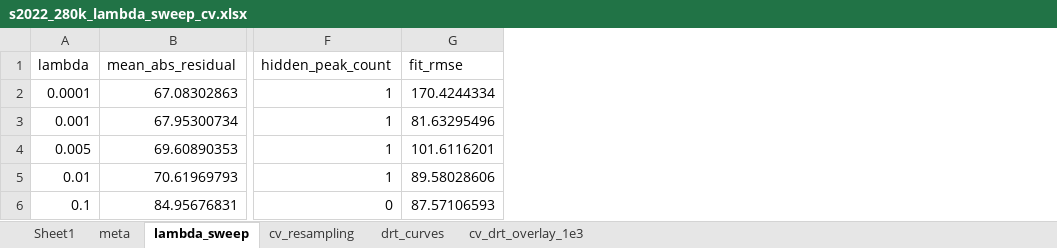
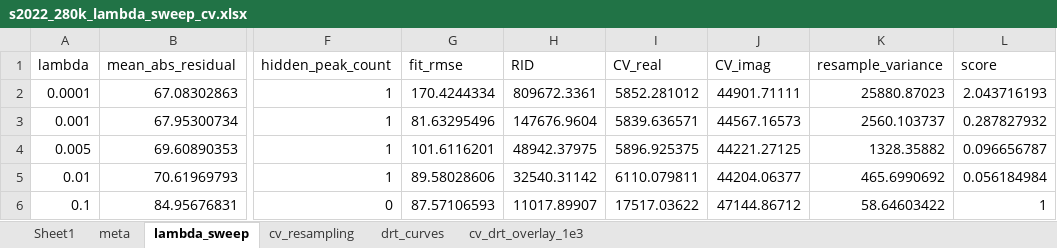
Before and after one commit to Souradeepm/matlab-analysis, an Excel workbook: s2022_280k_lambda_sweep_cv.xlsx, sheet lambda_sweep, drawn as a sheet; only a part is shown, gaps mark what is left out; values as stored, in another font and other column widths than the file's, no borders; the diff names each change by its address in the sheet, - before the commit and + after, or states it on an @@ line.

```diff
--- a/s2022_280k_lambda_sweep_cv.xlsx (sheet lambda_sweep)
+++ b/s2022_280k_lambda_sweep_cv.xlsx (sheet lambda_sweep)
+column H (RID), rows 2-6: 809672.3361 | 147676.9604 | 48942.37975 | 32540.31142 | 11017.89907
+column I (CV_real), rows 2-6: 5852.281012 | 5839.636571 | 5896.925375 | 6110.079811 | 17517.03622
+column J (CV_imag), rows 2-6: 44901.71111 | 44567.16573 | 44221.27125 | 44204.06377 | 47144.86712
+column K (resample_variance), rows 2-6: 25880.87023 | 2560.103737 | 1328.35882 | 465.6990692 | 58.64603422
+column L (score), rows 2-6: 2.043716193 | 0.287827932 | 0.096656787 | 0.056184984 | 1
```
Also changed, not shown: sheet cv_resampling, sheet meta, analysis_result.xlsx, gcv_lambda_s2422_result.xlsx, 33 other files.
